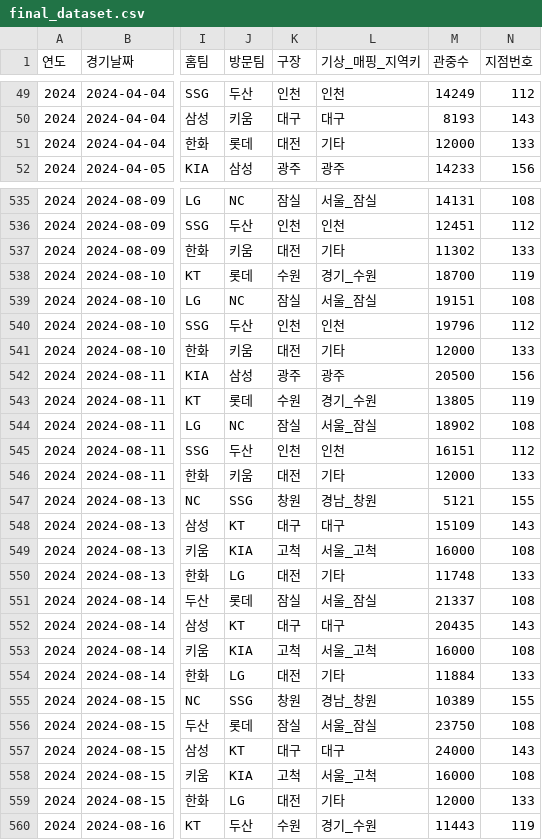
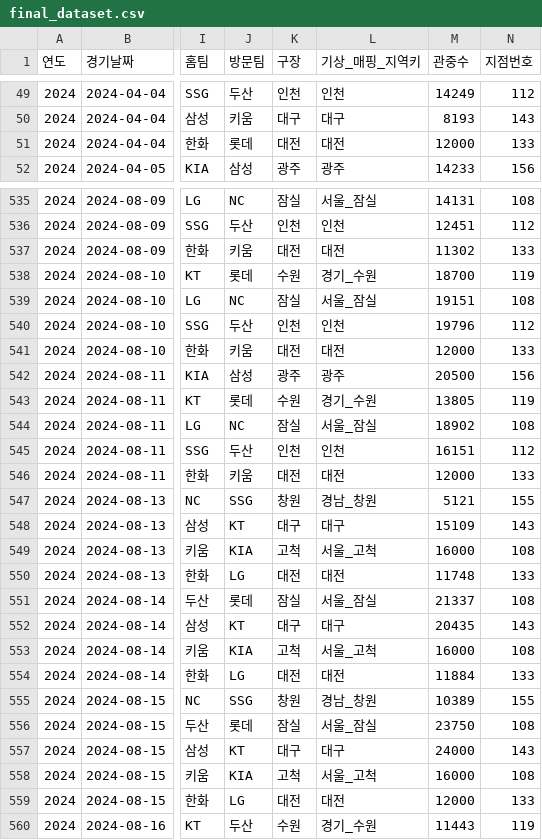
Before and after one commit to enzun123/Machine-Learning-Project, a CSV file: machine-learning-project/data/processed/final_dataset.csv, drawn as a sheet; only a part is shown, gaps mark what is left out; the diff covers the shown part only; the diff names each change by its address in the sheet, - before the commit and + after, or states it on an @@ line.

```diff
--- a/machine-learning-project/data/processed/final_dataset.csv
+++ b/machine-learning-project/data/processed/final_dataset.csv
-L51 (기상_매핑_지역키): 기타
+L51 (기상_매핑_지역키): 대전
-L537 (기상_매핑_지역키): 기타
+L537 (기상_매핑_지역키): 대전
-L541 (기상_매핑_지역키): 기타
+L541 (기상_매핑_지역키): 대전
-L546 (기상_매핑_지역키): 기타
+L546 (기상_매핑_지역키): 대전
-L550 (기상_매핑_지역키): 기타
+L550 (기상_매핑_지역키): 대전
-L554 (기상_매핑_지역키): 기타
+L554 (기상_매핑_지역키): 대전
-L559 (기상_매핑_지역키): 기타
+L559 (기상_매핑_지역키): 대전
```
Also changed, not shown: 69 edited cells elsewhere in this file, machine-learning-project/data/interim/kbo_2025_attendance_weather.csv, 4 other files.
